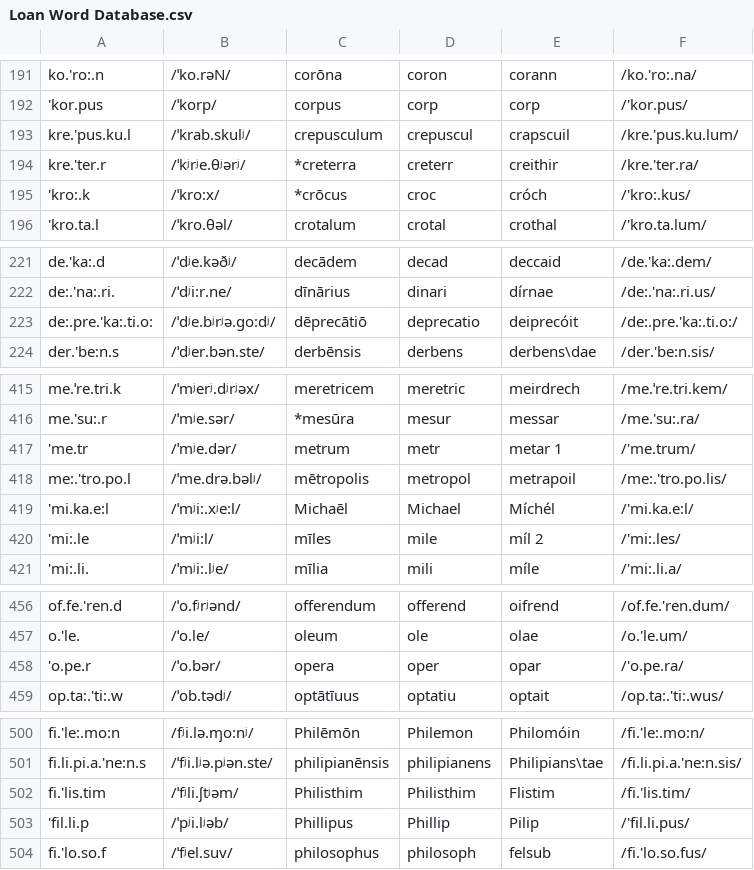
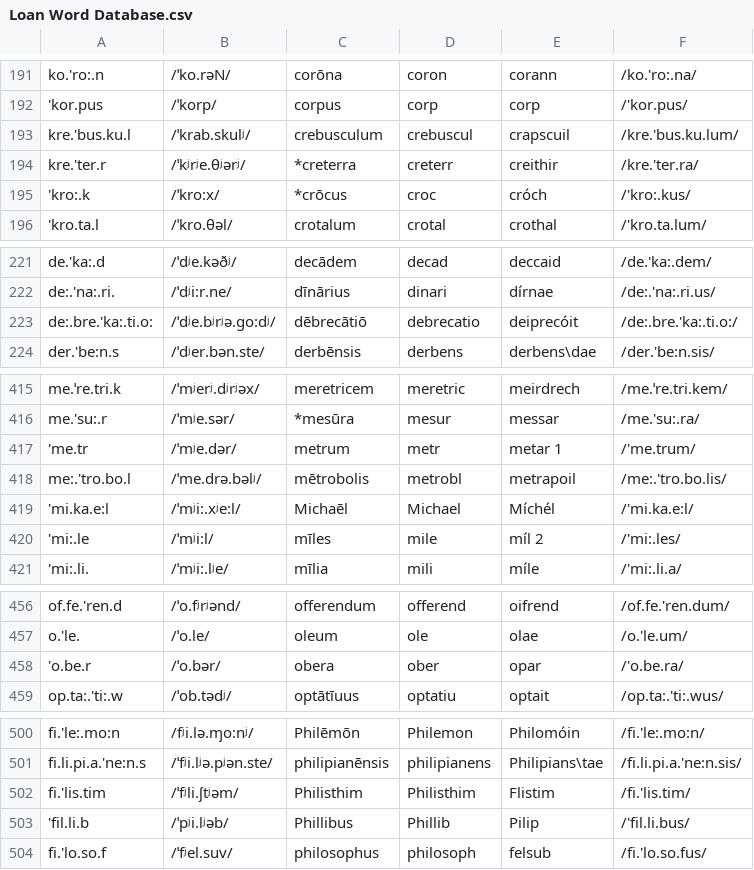
Before and after one commit to bowersd/lat2sgaLoans, a CSV file: monteCarlo/Loan Word Database.csv, drawn as a sheet; only a part is shown, gaps mark what is left out; the diff covers the shown part only.

```diff
--- a/monteCarlo/Loan Word Database.csv
+++ b/monteCarlo/Loan Word Database.csv
@@ -192,3 +192,3 @@ ko.'ro:.n,/ˈko.rəN/,corōna,coron,corann,/ko.'ro:.na/
 'kor.pus,/ˈkorp/,corpus,corp,corp,/'kor.pus/
-kre.'pus.ku.l,/ˈkrab.skulʲ/,crepusculum,crepuscul,crapscuil,/kre.'pus.ku.lum/
+kre.'bus.ku.l,/ˈkrab.skulʲ/,crebusculum,crebuscul,crapscuil,/kre.'bus.ku.lum/
 kre.'ter.r,/ˈkʲrʲe.θʲərʲ/,*creterra,creterr,creithir,/kre.'ter.ra/
@@ -222,3 +222,3 @@ de.'ka:.d,/ˈdʲe.kəðʲ/,decādem,decad,deccaid,/de.'ka:.dem/
 de:.'na:.ri.,/ˈdʲi:r.ne/,dīnārius,dinari,dírnae,/de:.'na:.ri.us/
-de:.pre.'ka:.ti.o:,/ˈdʲe.bʲrʲə.go:dʲ/,dēprecātiō,deprecatio,deiprecóit,/de:.pre.'ka:.ti.o:/
+de:.bre.'ka:.ti.o:,/ˈdʲe.bʲrʲə.go:dʲ/,dēbrecātiō,debrecatio,deiprecóit,/de:.bre.'ka:.ti.o:/
 der.'be:n.s,/ˈdʲer.bən.ste/,derbēnsis,derbens,derbens\dae,/der.'be:n.sis/
@@ -417,3 +417,3 @@ me.'su:.r,/ˈmʲe.sər/,*mesūra,mesur,messar,/me.'su:.ra/
 'me.tr,/ˈmʲe.dər/,metrum,metr,metar 1,/'me.trum/
-me:.'tro.po.l,/ˈme.drə.bəlʲ/,mētropolis,metropol,metrapoil,/me:.'tro.po.lis/
+me:.'tro.bo.l,/ˈme.drə.bəlʲ/,mētrobolis,metrobl,metrapoil,/me:.'tro.bo.lis/
 'mi.ka.e:l,/ˈmʲi:.xʲe:l/,Michaēl,Michael,Míchél,/'mi.ka.e:l/
@@ -457,3 +457,3 @@ of.fe.'ren.d,/ˈo.fʲrʲənd/,offerendum,offerend,oifrend,/of.fe.'ren.dum/
 o.'le.,/ˈo.le/,oleum,ole,olae,/o.'le.um/
-'o.pe.r,/ˈo.bər/,opera,oper,opar,/'o.pe.ra/
+'o.be.r,/ˈo.bər/,obera,ober,opar,/'o.be.ra/
 op.ta:.'ti:.w,/ˈob.tədʲ/,optātīuus,optatiu,optait,/op.ta:.'ti:.wus/
@@ -502,3 +502,3 @@ fi.li.pi.a.'ne:n.s,/ˈfʲi.lʲə.pʲən.ste/,philipianēnsis,philipianens,Philip
 fi.'lis.tim,/ˈfʲli.ʃtʲəm/,Philisthim,Philisthim,Flistim,/fi.'lis.tim/
-'fil.li.p,/ˈpʲi.lʲəb/,Phillipus,Phillip,Pilip,/'fil.li.pus/
+'fil.li.b,/ˈpʲi.lʲəb/,Phillibus,Phillib,Pilip,/'fil.li.bus/
 fi.'lo.so.f,/ˈfʲel.suv/,philosophus,philosoph,felsub,/fi.'lo.so.fus/
```
Also changed, not shown: 77 edited cells elsewhere in this file.
